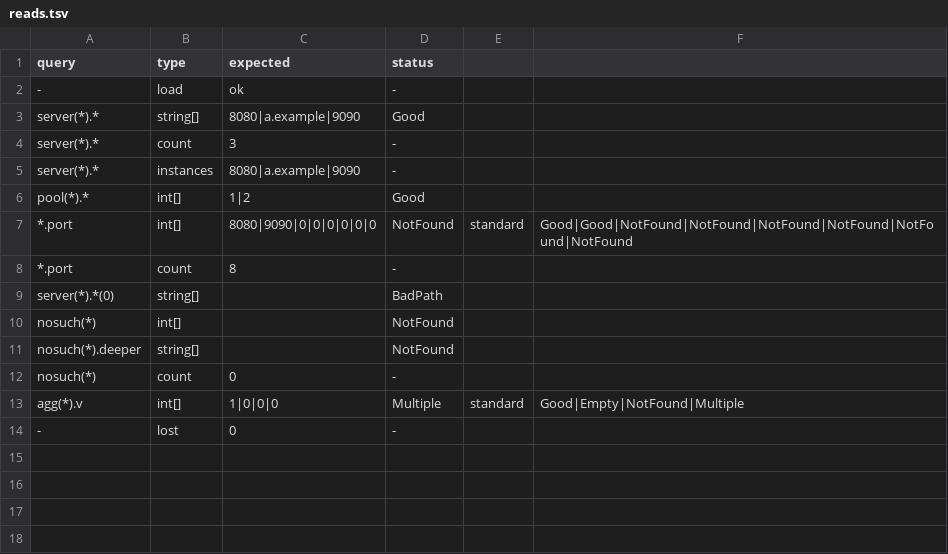
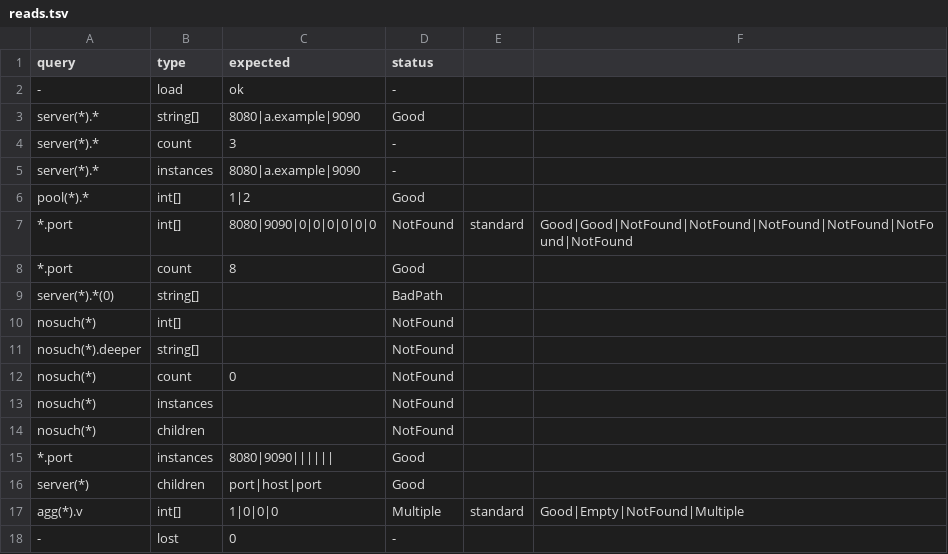
Before and after one commit to yottacore/shcl, a TSV file: project/conformance/081-wildcard-compose/reads.tsv, drawn as a sheet.

```diff
--- a/project/conformance/081-wildcard-compose/reads.tsv
+++ b/project/conformance/081-wildcard-compose/reads.tsv
@@ -7,3 +7,3 @@ pool(*).*	int[]	1|2	Good
 *.port	int[]	8080|9090|0|0|0|0|0|0	NotFound	standard	Good|Good|NotFound|NotFound|NotFound|NotFound|NotFound|NotFound
-*.port	count	8	-
+*.port	count	8	Good
 server(*).*(0)	string[]		BadPath
@@ -11,3 +11,7 @@ nosuch(*)	int[]		NotFound
 nosuch(*).deeper	string[]		NotFound
-nosuch(*)	count	0	-
+nosuch(*)	count	0	NotFound
+nosuch(*)	instances		NotFound
+nosuch(*)	children		NotFound
+*.port	instances	8080|9090||||||	Good
+server(*)	children	port|host|port	Good
 agg(*).v	int[]	1|0|0|0	Multiple	standard	Good|Empty|NotFound|Multiple
```
Also changed, not shown: project/conformance/006-comma-edges/reads.tsv, project/conformance/127-init-reads-back/reads.tsv, 20 other files.
